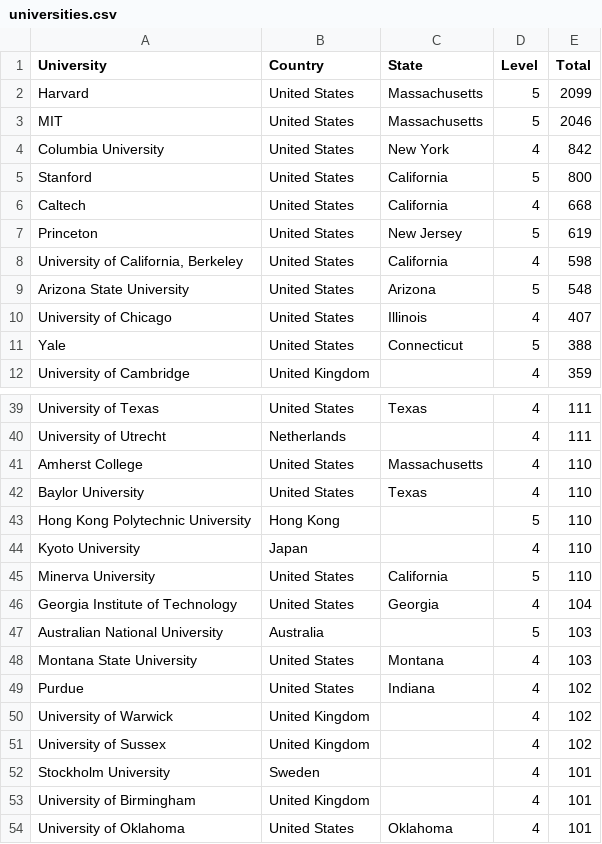
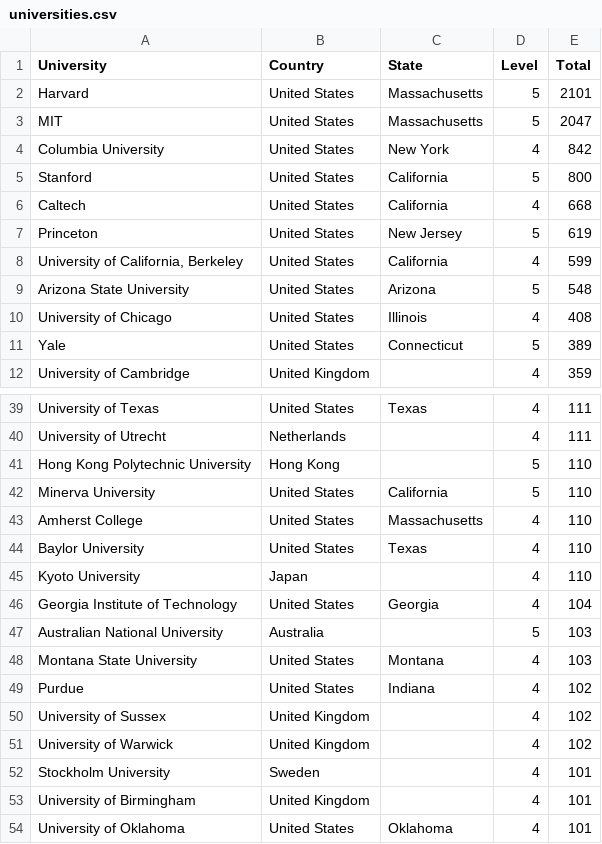
Before and after one commit to Ringy-Bell/Epstein_Universities, a CSV file: data/universities.csv, drawn as a sheet; only a part is shown, gaps mark what is left out; the diff covers the shown part only.

```diff
--- a/data/universities.csv
+++ b/data/universities.csv
@@ -1,4 +1,4 @@
 University,Country,State,Level,Total
-Harvard,United States,Massachusetts,5,2099
-MIT,United States,Massachusetts,5,2046
+Harvard,United States,Massachusetts,5,2101
+MIT,United States,Massachusetts,5,2047
 Columbia University,United States,New York,4,842
@@ -7,6 +7,6 @@ Caltech,United States,California,4,668
 Princeton,United States,New Jersey,5,619
-"University of California, Berkeley",United States,California,4,598
+"University of California, Berkeley",United States,California,4,599
 Arizona State University,United States,Arizona,5,548
-University of Chicago,United States,Illinois,4,407
-Yale,United States,Connecticut,5,388
+University of Chicago,United States,Illinois,4,408
+Yale,United States,Connecticut,5,389
 University of Cambridge,United Kingdom,,4,359
@@ -40,7 +40,7 @@ University of Texas,United States,Texas,4,111
 University of Utrecht,Netherlands,,4,111
+Hong Kong Polytechnic University,Hong Kong,,5,110
+Minerva University,United States,California,5,110
 Amherst College,United States,Massachusetts,4,110
 Baylor University,United States,Texas,4,110
-Hong Kong Polytechnic University,Hong Kong,,5,110
 Kyoto University,Japan,,4,110
-Minerva University,United States,California,5,110
 Georgia Institute of Technology,United States,Georgia,4,104
@@ -49,4 +49,4 @@ Montana State University,United States,Montana,4,103
 Purdue,United States,Indiana,4,102
+University of Sussex,United Kingdom,,4,102
 University of Warwick,United Kingdom,,4,102
-University of Sussex,United Kingdom,,4,102
 Stockholm University,Sweden,,4,101
```
Also changed, not shown: 2 added rows, 2 removed rows, 28 moved rows and 11 edited cells elsewhere in this file, data/conn_profs_ai.csv, data/people_metadata.csv.
